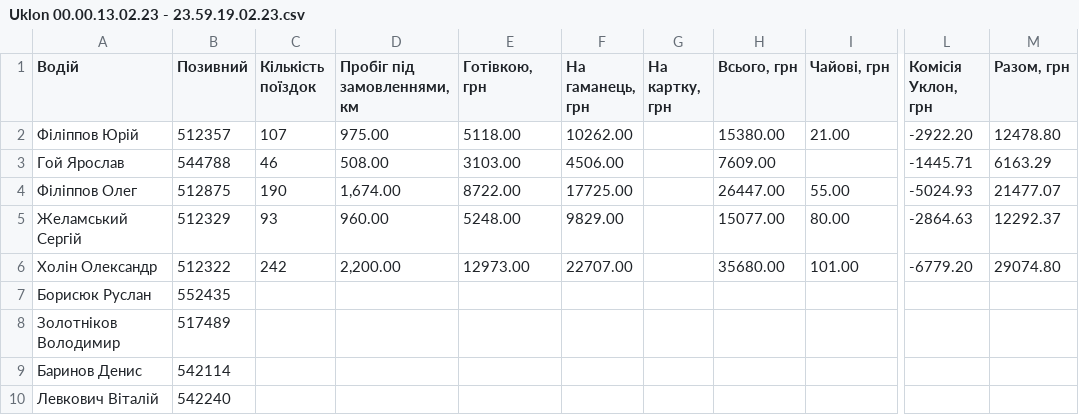
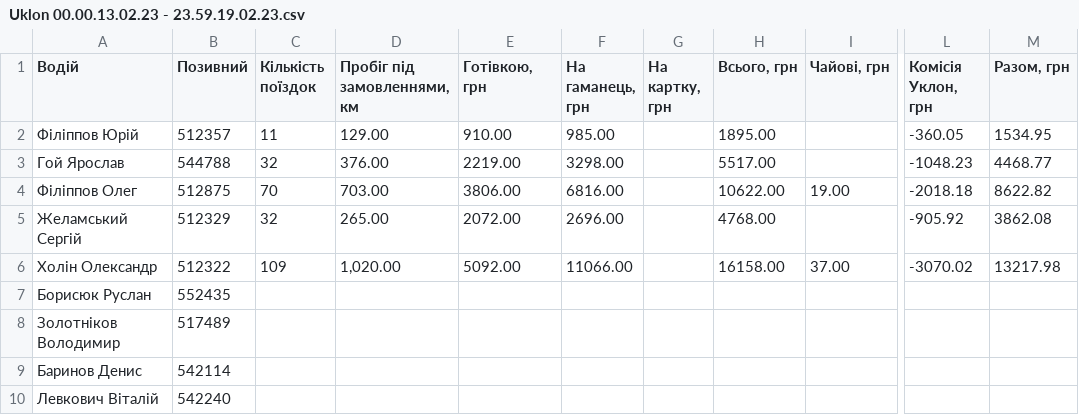
Before and after one commit to alex2011ua/universal_auto, a CSV file: Uklon 00.00.13.02.23 - 23.59.19.02.23.csv, drawn as a sheet; only a part is shown, gaps mark what is left out; the diff names each change by its address in the sheet, - before the commit and + after, or states it on an @@ line.

```diff
--- a/Uklon 00.00.13.02.23 - 23.59.19.02.23.csv
+++ b/Uklon 00.00.13.02.23 - 23.59.19.02.23.csv
-C2 (Кількість поїздок): 107
+C2 (Кількість поїздок): 11
-D2 (Пробіг під замовленнями, км): 975.00
+D2 (Пробіг під замовленнями, км): 129.00
-E2 (Готівкою, грн): 5118.00
+E2 (Готівкою, грн): 910.00
-F2 (На гаманець, грн): 10262.00
+F2 (На гаманець, грн): 985.00
-H2 (Всього, грн): 15380.00
+H2 (Всього, грн): 1895.00
-I2 (Чайові, грн): 21.00
+I2 (Чайові, грн): (empty)
-L2 (Комісія Уклон, грн): -2922.20
+L2 (Комісія Уклон, грн): -360.05
-M2 (Разом, грн): 12478.80
+M2 (Разом, грн): 1534.95
-C3 (Кількість поїздок): 46
+C3 (Кількість поїздок): 32
-D3 (Пробіг під замовленнями, км): 508.00
+D3 (Пробіг під замовленнями, км): 376.00
-E3 (Готівкою, грн): 3103.00
+E3 (Готівкою, грн): 2219.00
-F3 (На гаманець, грн): 4506.00
+F3 (На гаманець, грн): 3298.00
-H3 (Всього, грн): 7609.00
+H3 (Всього, грн): 5517.00
-L3 (Комісія Уклон, грн): -1445.71
+L3 (Комісія Уклон, грн): -1048.23
-M3 (Разом, грн): 6163.29
+M3 (Разом, грн): 4468.77
-C4 (Кількість поїздок): 190
+C4 (Кількість поїздок): 70
-D4 (Пробіг під замовленнями, км): 1,674.00
+D4 (Пробіг під замовленнями, км): 703.00
-E4 (Готівкою, грн): 8722.00
+E4 (Готівкою, грн): 3806.00
-F4 (На гаманець, грн): 17725.00
+F4 (На гаманець, грн): 6816.00
-H4 (Всього, грн): 26447.00
+H4 (Всього, грн): 10622.00
-I4 (Чайові, грн): 55.00
+I4 (Чайові, грн): 19.00
-L4 (Комісія Уклон, грн): -5024.93
+L4 (Комісія Уклон, грн): -2018.18
-M4 (Разом, грн): 21477.07
+M4 (Разом, грн): 8622.82
-C5 (Кількість поїздок): 93
+C5 (Кількість поїздок): 32
-D5 (Пробіг під замовленнями, км): 960.00
+D5 (Пробіг під замовленнями, км): 265.00
-E5 (Готівкою, грн): 5248.00
+E5 (Готівкою, грн): 2072.00
-F5 (На гаманець, грн): 9829.00
+F5 (На гаманець, грн): 2696.00
-H5 (Всього, грн): 15077.00
+H5 (Всього, грн): 4768.00
-I5 (Чайові, грн): 80.00
+I5 (Чайові, грн): (empty)
-L5 (Комісія Уклон, грн): -2864.63
+L5 (Комісія Уклон, грн): -905.92
-M5 (Разом, грн): 12292.37
+M5 (Разом, грн): 3862.08
-C6 (Кількість поїздок): 242
+C6 (Кількість поїздок): 109
-D6 (Пробіг під замовленнями, км): 2,200.00
+D6 (Пробіг під замовленнями, км): 1,020.00
-E6 (Готівкою, грн): 12973.00
+E6 (Готівкою, грн): 5092.00
-F6 (На гаманець, грн): 22707.00
+F6 (На гаманець, грн): 11066.00
-H6 (Всього, грн): 35680.00
+H6 (Всього, грн): 16158.00
-I6 (Чайові, грн): 101.00
+I6 (Чайові, грн): 37.00
-L6 (Комісія Уклон, грн): -6779.20
+L6 (Комісія Уклон, грн): -3070.02
-M6 (Разом, грн): 29074.80
+M6 (Разом, грн): 13217.98
```
Also changed, not shown: 1 other file.
